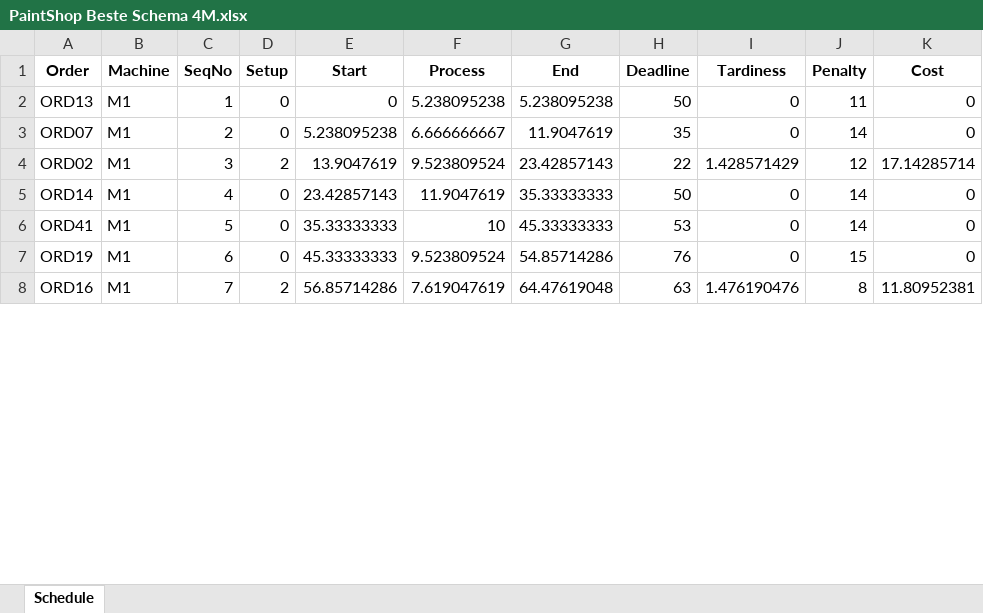
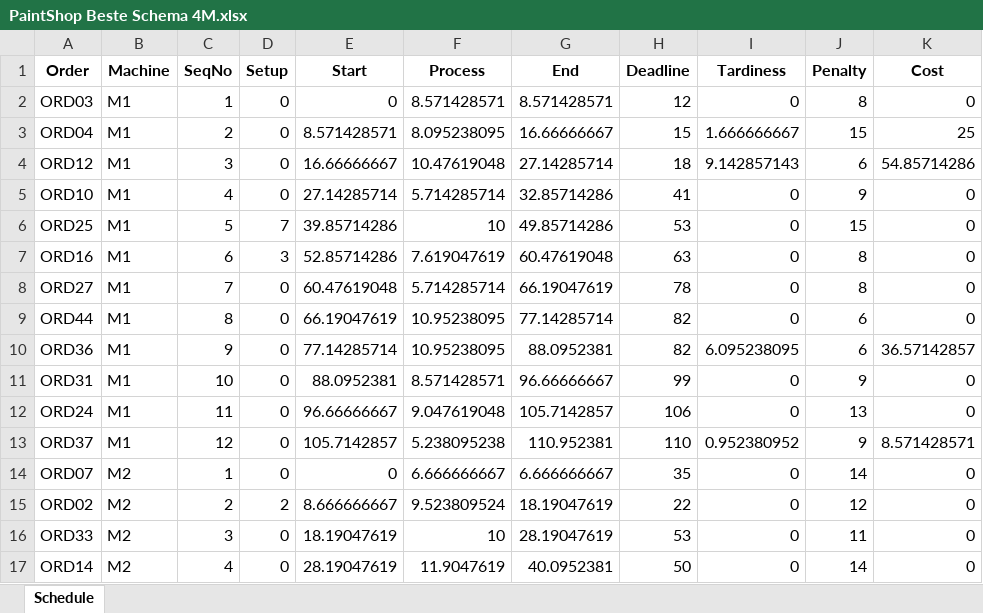
Before and after one commit to MeginFaasen/OR5---GitHub, an Excel workbook: PaintShop Beste Schema 4M.xlsx, sheet Schedule, drawn as a sheet; only a part is shown; values as stored, in another font and other column widths than the file's, no borders; removed rows and columns are numbered as before the commit, all else as after; the diff covers the shown part only; the diff names each change by its address in the sheet, - before the commit and + after, or states it on an @@ line.

```diff
--- a/PaintShop Beste Schema 4M.xlsx (sheet Schedule)
+++ b/PaintShop Beste Schema 4M.xlsx (sheet Schedule)
-A2 (Order): ORD13
+A2 (Order): ORD03
-F2 (Process): 5.238095238
+F2 (Process): 8.571428571
-G2 (End): 5.238095238
+G2 (End): 8.571428571
-H2 (Deadline): 50
+H2 (Deadline): 12
-J2 (Penalty): 11
+J2 (Penalty): 8
+row 3: ORD04 | M1 | 2 | 0 | 8.571428571 | 8.095238095 | 16.66666667 | 15 | 1.666666667 | 15 | 25
+row 4: ORD12 | M1 | 3 | 0 | 16.66666667 | 10.47619048 | 27.14285714 | 18 | 9.142857143 | 6 | 54.85714286
+row 5: ORD10 | M1 | 4 | 0 | 27.14285714 | 5.714285714 | 32.85714286 | 41 | 0 | 9 | 0
+row 6: ORD25 | M1 | 5 | 7 | 39.85714286 | 10 | 49.85714286 | 53 | 0 | 15 | 0
+row 7: ORD16 | M1 | 6 | 3 | 52.85714286 | 7.619047619 | 60.47619048 | 63 | 0 | 8 | 0
+row 8: ORD27 | M1 | 7 | 0 | 60.47619048 | 5.714285714 | 66.19047619 | 78 | 0 | 8 | 0
+row 9: ORD44 | M1 | 8 | 0 | 66.19047619 | 10.95238095 | 77.14285714 | 82 | 0 | 6 | 0
+row 10: ORD36 | M1 | 9 | 0 | 77.14285714 | 10.95238095 | 88.0952381 | 82 | 6.095238095 | 6 | 36.57142857
+row 11: ORD31 | M1 | 10 | 0 | 88.0952381 | 8.571428571 | 96.66666667 | 99 | 0 | 9 | 0
+row 12: ORD24 | M1 | 11 | 0 | 96.66666667 | 9.047619048 | 105.7142857 | 106 | 0 | 13 | 0
+row 13: ORD37 | M1 | 12 | 0 | 105.7142857 | 5.238095238 | 110.952381 | 110 | 0.952380952 | 9 | 8.571428571
-B14:B15 (Machine): M1
+B14:B15 (Machine): M2
-C14 (SeqNo): 2
+C14 (SeqNo): 1
-E14 (Start): 5.238095238
+E14 (Start): 0
-G14 (End): 11.9047619
+G14 (End): 6.666666667
-C15 (SeqNo): 3
+C15 (SeqNo): 2
-E15 (Start): 13.9047619
+E15 (Start): 8.666666667
-G15 (End): 23.42857143
+G15 (End): 18.19047619
-I15 (Tardiness): 1.428571429
+I15 (Tardiness): 0
-K15 (Cost): 17.14285714
+K15 (Cost): 0
+row 16: ORD33 | M2 | 3 | 0 | 18.19047619 | 10 | 28.19047619 | 53 | 0 | 11 | 0
-B17 (Machine): M1
+B17 (Machine): M2
-E17 (Start): 23.42857143
+E17 (Start): 28.19047619
-G17 (End): 35.33333333
+G17 (End): 40.0952381
-row 6: ORD41 | M1 | 5 | 0 | 35.33333333 | 10 | 45.33333333 | 53 | 0 | 14 | 0
-row 7: ORD19 | M1 | 6 | 0 | 45.33333333 | 9.523809524 | 54.85714286 | 76 | 0 | 15 | 0
-row 8: ORD16 | M1 | 7 | 2 | 56.85714286 | 7.619047619 | 64.47619048 | 63 | 1.476190476 | 8 | 11.80952381
```
Also changed, not shown: 17 added rows, 26 removed rows and 35 edited cells elsewhere in this sheet, PaintShop Beste Schema 3M.xlsx, 2 other files.
